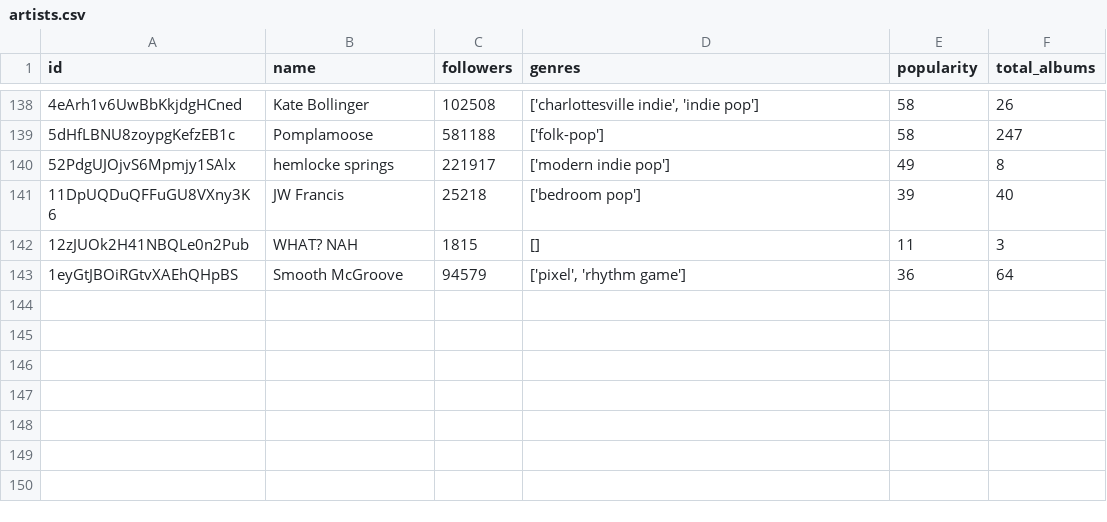
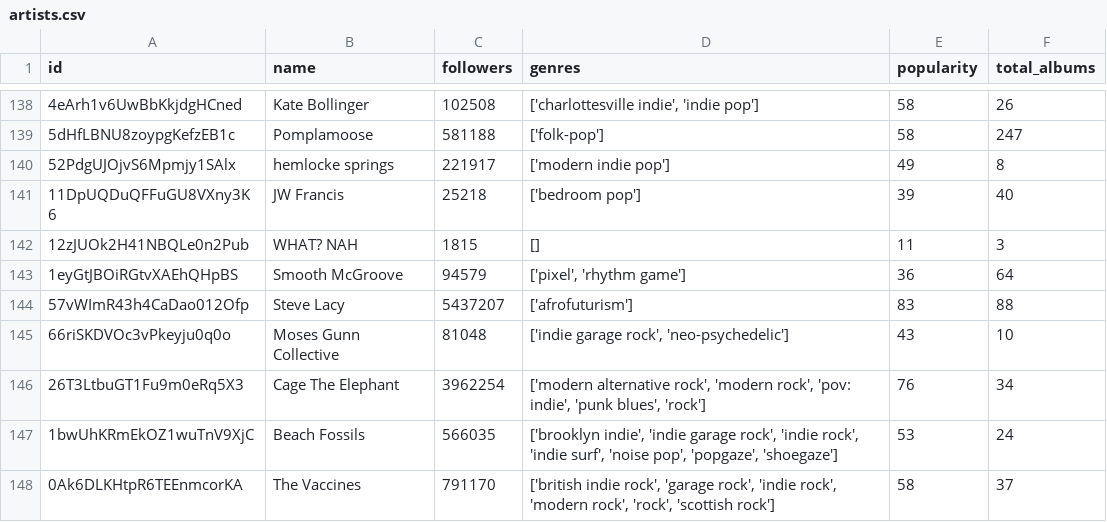
Before and after one commit to iochoa808/SpotifyData, a CSV file: data/artists.csv, drawn as a sheet; only a part is shown, gaps mark what is left out; the diff names each change by its address in the sheet, - before the commit and + after, or states it on an @@ line.

```diff
--- a/data/artists.csv
+++ b/data/artists.csv
+row 144: 57vWImR43h4CaDao012Ofp | Steve Lacy | 5437207 | ['afrofuturism'] | 83 | 88
+row 145: 66riSKDVOc3vPkeyju0q0o | Moses Gunn Collective | 81048 | ['indie garage rock', 'neo-psychedelic'] | 43 | 10
+row 146: 26T3LtbuGT1Fu9m0eRq5X3 | Cage The Elephant | 3962254 | ['modern alternative rock', 'modern rock', 'pov: indie', 'punk blues', 'rock'] | 76 | 34
+row 147: 1bwUhKRmEkOZ1wuTnV9XjC | Beach Fossils | 566035 | ['brooklyn indie', 'indie garage rock', 'indie rock', 'indie surf', 'noise pop', 'popgaze', 'shoegaze'] | 53 | 24
+row 148: 0Ak6DLKHtpR6TEEnmcorKA | The Vaccines | 791170 | ['british indie rock', 'garage rock', 'indie rock', 'modern rock', 'rock', 'scottish rock'] | 58 | 37
```
Also changed, not shown: data/albums.csv, data/recently_played.csv, 1 other file.
